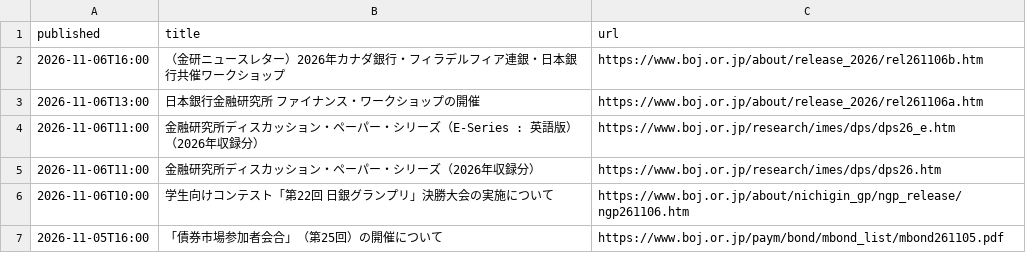
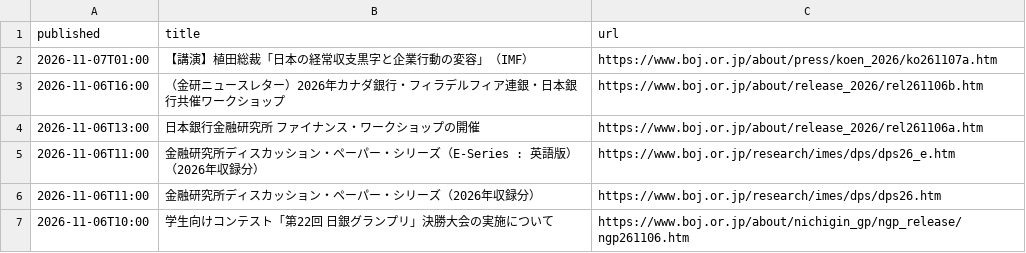
Before and after one commit to git-san-934/portal, a CSV file: boj-stats/pipeline/reports/boj_news.csv, drawn as a sheet; only a part is shown; the shorter side is filled out with more unchanged rows; the diff names each change by its address in the sheet, - before the commit and + after, or states it on an @@ line.

```diff
--- a/boj-stats/pipeline/reports/boj_news.csv
+++ b/boj-stats/pipeline/reports/boj_news.csv
+row 2: 2026-11-07T01:00 | 【講演】植田総裁「日本の経常収支黒字と企業行動の変容」（IMF） | https://www.boj.or.jp/about/press/koen_2026/ko261107a.htm
```
Also changed, not shown: boj-stats/pipeline/reports/fetch_history.csv, 4 other files.
